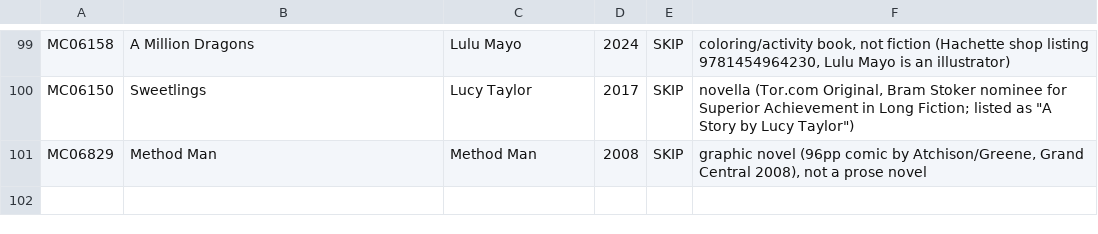
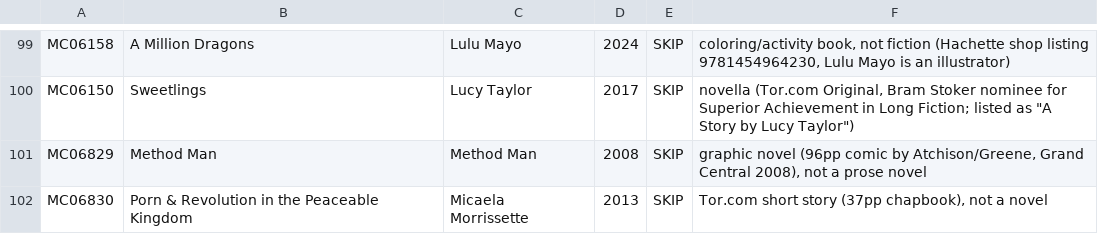
Before and after one commit to GuSoder/sff-taxonomy-browser, a TSV file: taxonomy-shadow/2026-10-ten-k-walk-v5/intake/skip-evidence-2026-10-29.tsv, drawn as a sheet; only a part is shown, gaps mark what is left out.

Commit message:
Fold Those Beyond the Wall into Space Between Worlds; skip Morrissette short story

```diff
--- a/taxonomy-shadow/2026-10-ten-k-walk-v5/intake/skip-evidence-2026-10-29.tsv
+++ b/taxonomy-shadow/2026-10-ten-k-walk-v5/intake/skip-evidence-2026-10-29.tsv
@@ -101 +101,2 @@ MC06150	Sweetlings	Lucy Taylor	2017	SKIP	novella (Tor.com Original, Bram Stoker
 MC06829	Method Man	Method Man	2008	SKIP	graphic novel (96pp comic by Atchison/Greene, Grand Central 2008), not a prose novel
+MC06830	Porn & Revolution in the Peaceable Kingdom	Micaela Morrissette	2013	SKIP	Tor.com short story (37pp chapbook), not a novel
```
Also changed, not shown: 4 other files.
